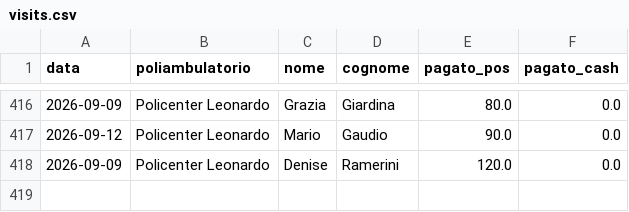
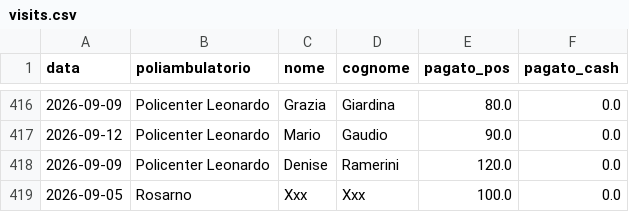
Before and after one commit to rlicordari/report_privato, a CSV file: data/visits.csv, drawn as a sheet; only a part is shown, gaps mark what is left out; the diff names each change by its address in the sheet, - before the commit and + after, or states it on an @@ line.

Commit message:
Visita: Xxx Xxx @ Rosarno (2026-09-05)

```diff
--- a/data/visits.csv
+++ b/data/visits.csv
+row 419: 2026-09-05 | Rosarno | Xxx | Xxx | 100.0 | 0.0
```
